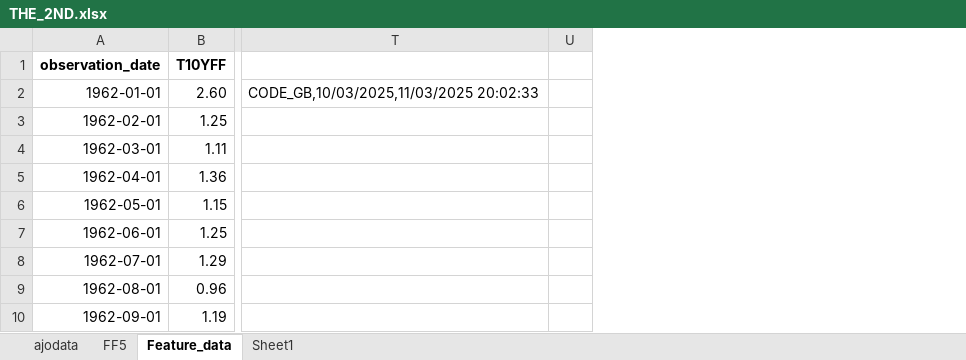
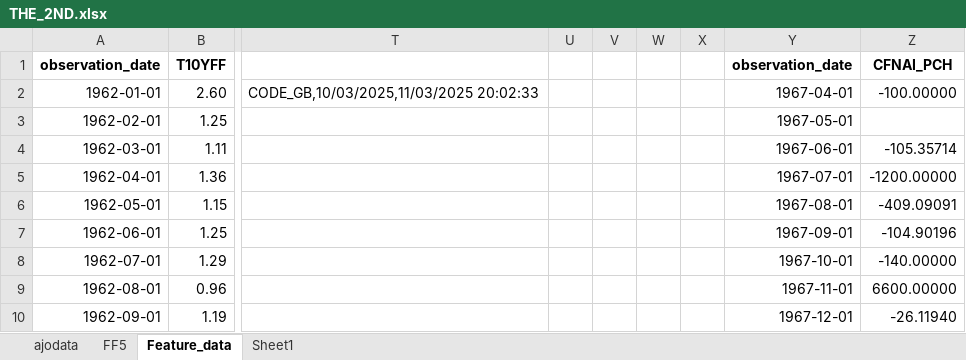
Before and after one commit to Elkkujou/Gradu, an Excel workbook: THE_2ND.xlsx, sheet Feature_data, drawn as a sheet; only a part is shown, gaps mark what is left out; values as stored, in another font and other column widths than the file's, no borders; the diff names each change by its address in the sheet, - before the commit and + after, or states it on an @@ line.

Commit message:
Add files via upload

```diff
--- a/THE_2ND.xlsx (sheet Feature_data)
+++ b/THE_2ND.xlsx (sheet Feature_data)
+column V, empty
+column W, empty
+column X, empty
+column Y, rows 1-10: observation_date | 1967-04-01 | 1967-05-01 | 1967-06-01 | 1967-07-01 | 1967-08-01 | 1967-09-01 | 1967-10-01 | 1967-11-01 | 1967-12-01
+column Z, rows 1-10: CFNAI_PCH | -100.00000 |  | -105.35714 | -1200.00000 | -409.09091 | -104.90196 | -140.00000 | 6600.00000 | -26.11940
```
Also changed, not shown: sheet ajodata.
